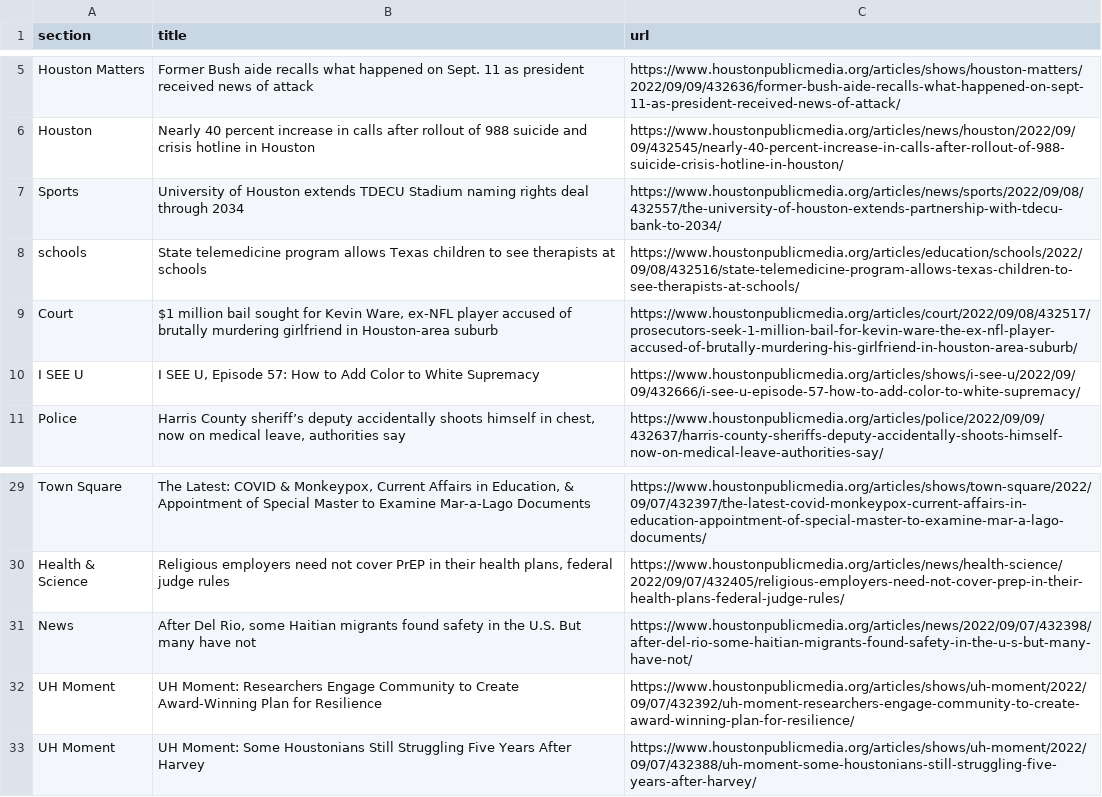
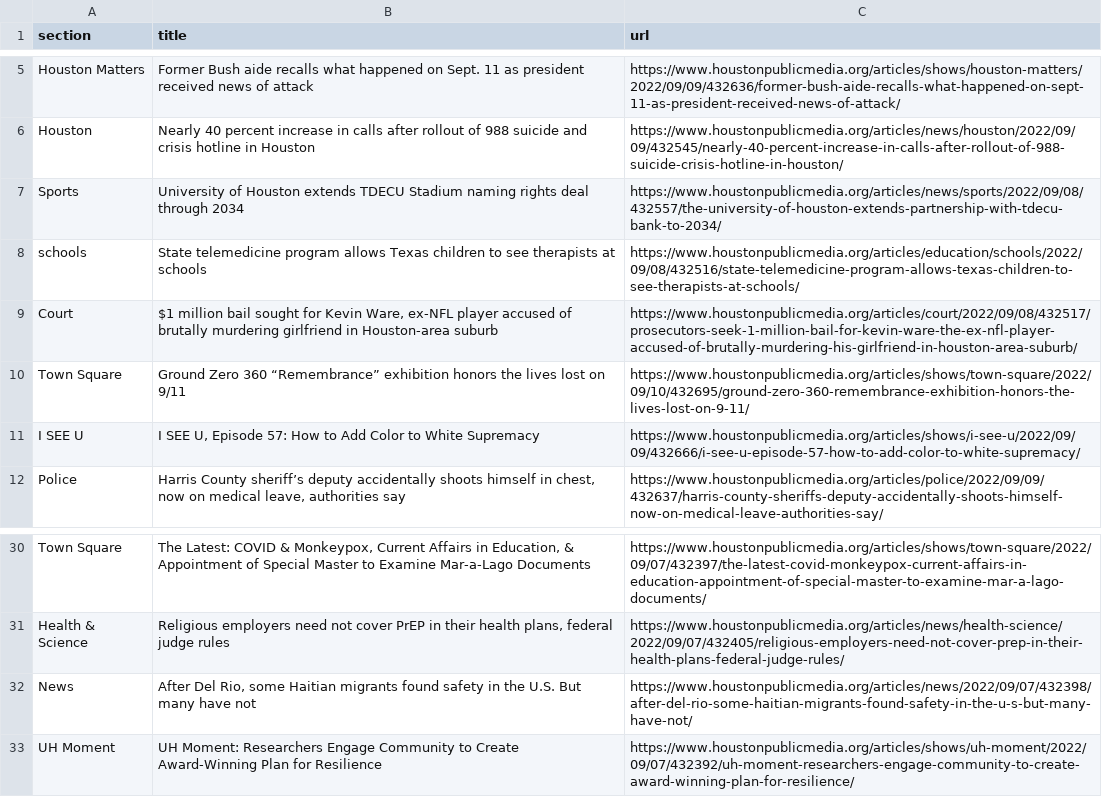
Before and after one commit to naokatoh/auto-scraper, a CSV file: npr.csv, drawn as a sheet; only a part is shown, gaps mark what is left out.

```diff
--- a/npr.csv
+++ b/npr.csv
@@ -9,2 +9,3 @@ schools,State telemedicine program allows Texas children to see therapists at sc
 Court,"$1 million bail sought for Kevin Ware, ex-NFL player accused of brutally murdering girlfriend in Houston-area suburb",https://www.houstonpublicmedia.org/articles/court/2022/09/08/432517/prosecutors-seek-1-million-bail-for-kevin-ware-the-ex-nfl-player-accused-of-brutally-murdering-his-girlfriend-in-houston-area-suburb/
+Town Square,Ground Zero 360 “Remembrance” exhibition honors the lives lost on 9/11,https://www.houstonpublicmedia.org/articles/shows/town-square/2022/09/10/432695/ground-zero-360-remembrance-exhibition-honors-the-lives-lost-on-9-11/
 I SEE U,"I SEE U, Episode 57: How to Add Color to White Supremacy",https://www.houstonpublicmedia.org/articles/shows/i-see-u/2022/09/09/432666/i-see-u-episode-57-how-to-add-color-to-white-supremacy/
@@ -32,2 +33 @@ News,"After Del Rio, some Haitian migrants found safety in the U.S. But many hav
 UH Moment,UH Moment: Researchers Engage Community to Create Award-Winning Plan for Resilience,https://www.houstonpublicmedia.org/articles/shows/uh-moment/2022/09/07/432392/uh-moment-researchers-engage-community-to-create-award-winning-plan-for-resilience/
-UH Moment,UH Moment: Some Houstonians Still Struggling Five Years After Harvey,https://www.houstonpublicmedia.org/articles/shows/uh-moment/2022/09/07/432388/uh-moment-some-houstonians-still-struggling-five-years-after-harvey/
```
